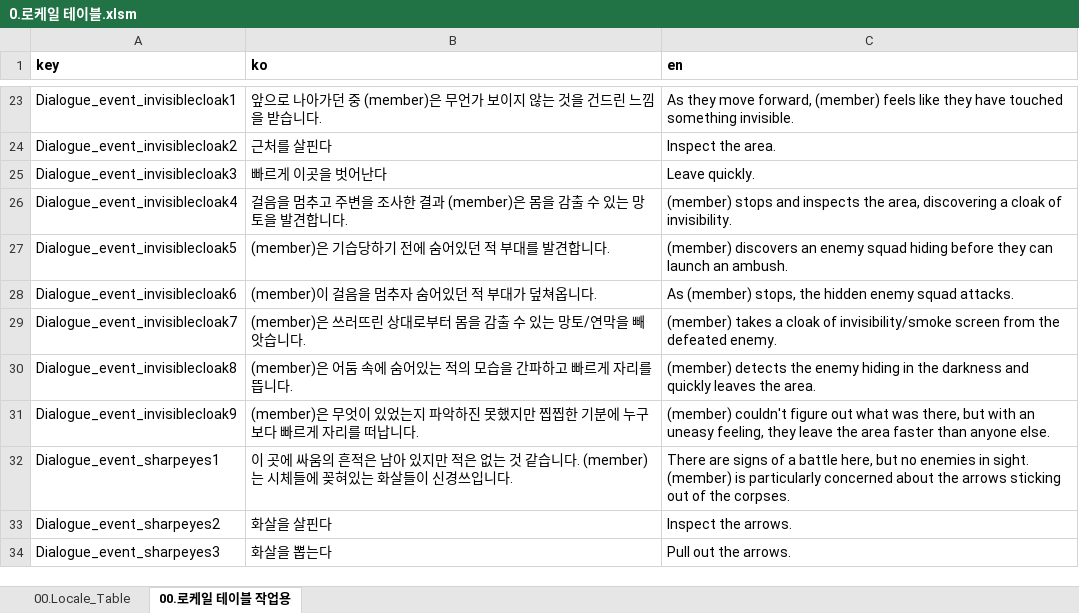
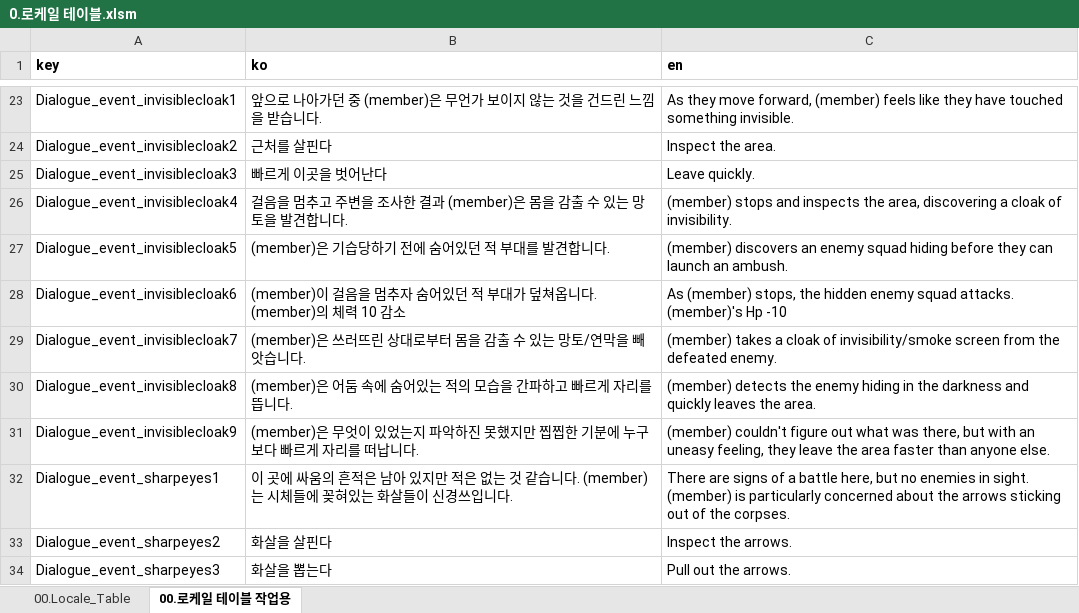
Before and after one commit to kauthor/FluffyDiscatDevelop, an Excel workbook: Plan/Table/0.로케일 테이블.xlsm, sheet 00.로케일 테이블 작업용, drawn as a sheet; only a part is shown, gaps mark what is left out; values as stored, in another font and other column widths than the file's, no borders; the diff names each change by its address in the sheet, - before the commit and + after, or states it on an @@ line.

```diff
--- a/Plan/Table/0.로케일 테이블.xlsm (sheet 00.로케일 테이블 작업용)
+++ b/Plan/Table/0.로케일 테이블.xlsm (sheet 00.로케일 테이블 작업용)
-B28 (ko): (member)이 걸음을 멈추자 숨어있던 적 부대가 덮쳐옵니다.
+B28 (ko): (member)이 걸음을 멈추자 숨어있던 적 부대가 덮쳐옵니다. (member)의 체력 10 감소
-C28 (en): …squad attacks.
+C28 (en): …squad attacks. (member)'s Hp -10
```
Also changed, not shown: sheet 00.Locale_Table, Plan/Table/E.인카운트이벤트테이블_1.0.xlsx.
